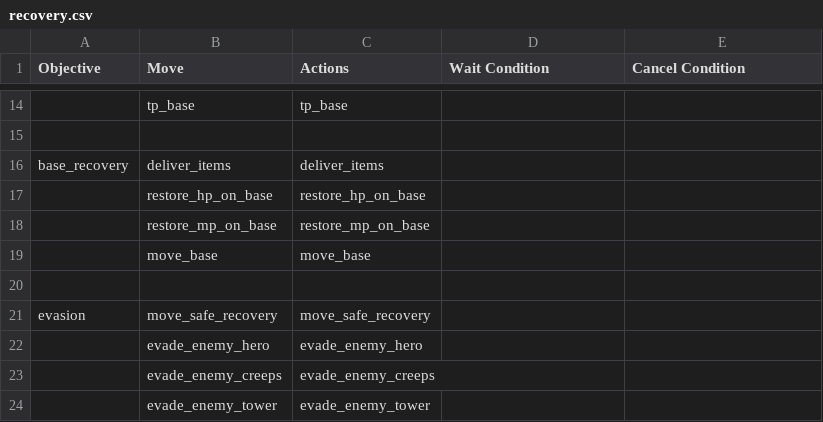
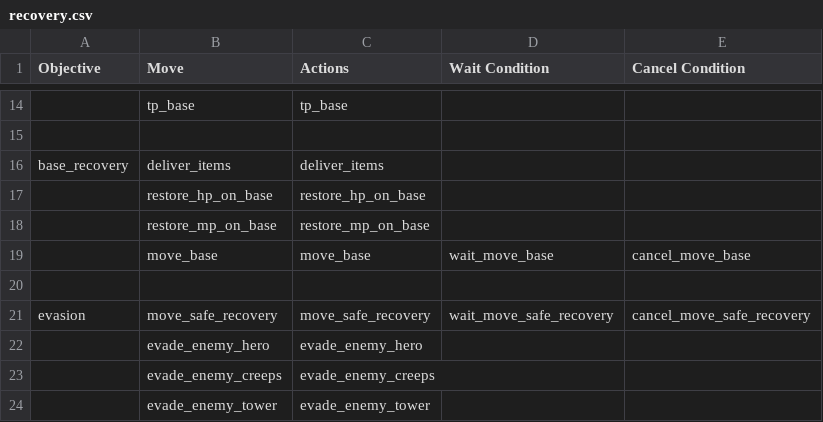
Before and after one commit to ellysh/dota2-omen-bots, a CSV file: generator/database/csv/recovery.csv, drawn as a sheet; only a part is shown, gaps mark what is left out.

Commit message:
Add wait-cancel conditions for the "move_base" move

```diff
--- a/generator/database/csv/recovery.csv
+++ b/generator/database/csv/recovery.csv
@@ -18,5 +18,5 @@ base_recovery;deliver_items;deliver_items;;
 ;restore_mp_on_base;restore_mp_on_base;;
-;move_base;move_base;;
+;move_base;move_base;wait_move_base;cancel_move_base
 ;;;;
-evasion;move_safe_recovery;move_safe_recovery;;
+evasion;move_safe_recovery;move_safe_recovery;wait_move_safe_recovery;cancel_move_safe_recovery
 ;evade_enemy_hero;evade_enemy_hero;;
```
Also changed, not shown: generator/database/csv/defensive.csv, generator/database/csv/farm.csv, 10 other files.
